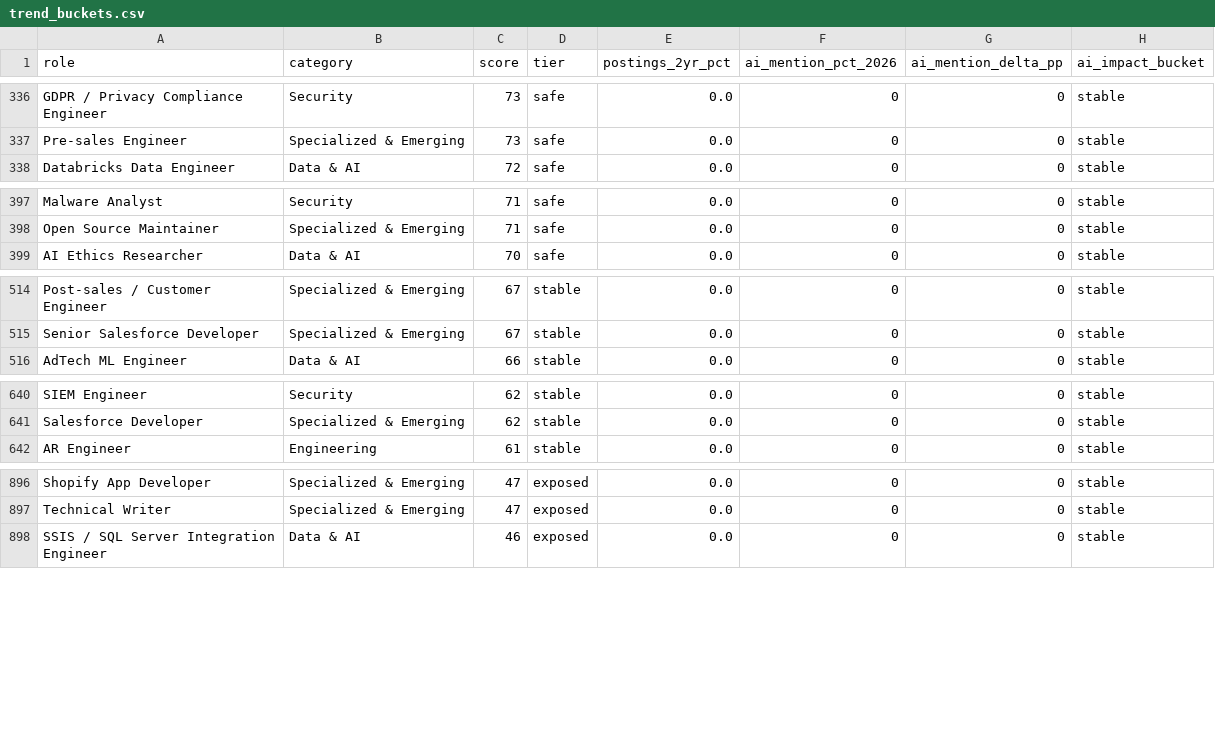
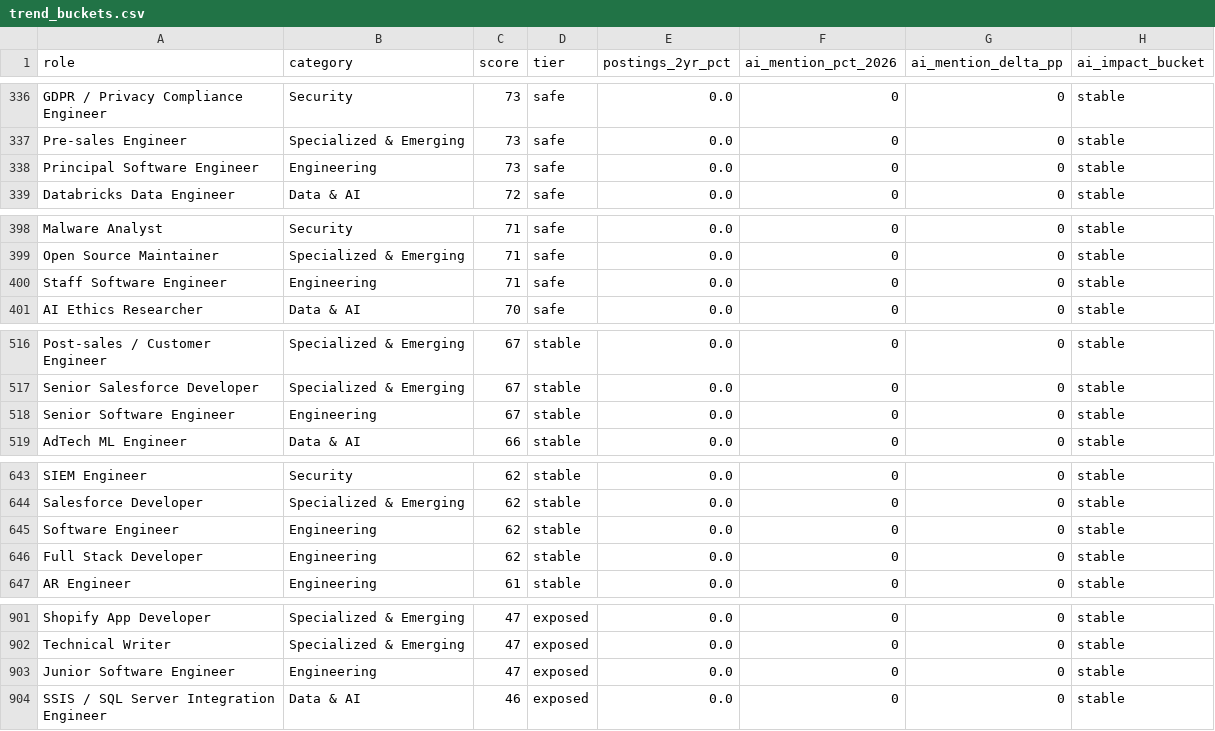
Before and after one commit to AmirF194/aiproof, a CSV file: data/processed/trend_buckets.csv, drawn as a sheet; only a part is shown, gaps mark what is left out; the diff covers the shown part only; the diff names each change by its address in the sheet, - before the commit and + after, or states it on an @@ line.

```diff
--- a/data/processed/trend_buckets.csv
+++ b/data/processed/trend_buckets.csv
+row 338: Principal Software Engineer | Engineering | 73 | safe | 0.0 | 0 | 0 | stable
+row 400: Staff Software Engineer | Engineering | 71 | safe | 0.0 | 0 | 0 | stable
+row 518: Senior Software Engineer | Engineering | 67 | stable | 0.0 | 0 | 0 | stable
+row 645: Software Engineer | Engineering | 62 | stable | 0.0 | 0 | 0 | stable
+row 646: Full Stack Developer | Engineering | 62 | stable | 0.0 | 0 | 0 | stable
+row 903: Junior Software Engineer | Engineering | 47 | exposed | 0.0 | 0 | 0 | stable
```
Also changed, not shown: 2 added rows elsewhere in this file, data/processed/category_summary.csv, data/processed/role_ranking.csv, 14 other files.
